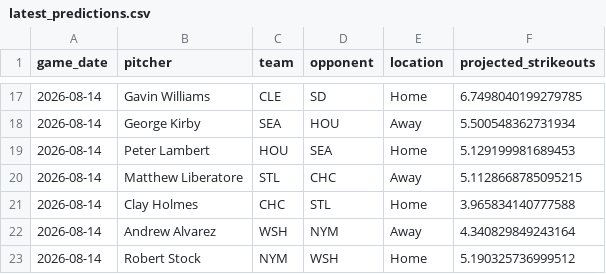
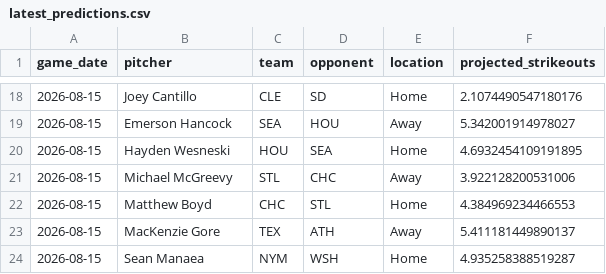
Before and after one commit to IanXiang587/Fantasy_Pitcher_Predictor, a CSV file: data/processed/latest_predictions.csv, drawn as a sheet; only a part is shown, gaps mark what is left out; the diff covers the shown part only.

```diff
--- a/data/processed/latest_predictions.csv
+++ b/data/processed/latest_predictions.csv
@@ -17,7 +18,7 @@ game_date,pitcher,team,opponent,location,projected_strikeouts
-2026-08-14,Gavin Williams,CLE,SD,Home,6.7498040199279785
-2026-08-14,George Kirby,SEA,HOU,Away,5.500548362731934
-2026-08-14,Peter Lambert,HOU,SEA,Home,5.129199981689453
-2026-08-14,Matthew Liberatore,STL,CHC,Away,5.1128668785095215
-2026-08-14,Clay Holmes,CHC,STL,Home,3.965834140777588
-2026-08-14,Andrew Alvarez,WSH,NYM,Away,4.340829849243164
-2026-08-14,Robert Stock,NYM,WSH,Home,5.190325736999512
+2026-08-15,Joey Cantillo,CLE,SD,Home,2.1074490547180176
+2026-08-15,Emerson Hancock,SEA,HOU,Away,5.342001914978027
+2026-08-15,Hayden Wesneski,HOU,SEA,Home,4.6932454109191895
+2026-08-15,Michael McGreevy,STL,CHC,Away,3.922128200531006
+2026-08-15,Matthew Boyd,CHC,STL,Home,4.384969234466553
+2026-08-15,MacKenzie Gore,TEX,ATH,Away,5.411181449890137
+2026-08-15,Sean Manaea,NYM,WSH,Home,4.935258388519287
```
Also changed, not shown: 4 added rows, 3 removed rows and 36 edited cells elsewhere in this file.
